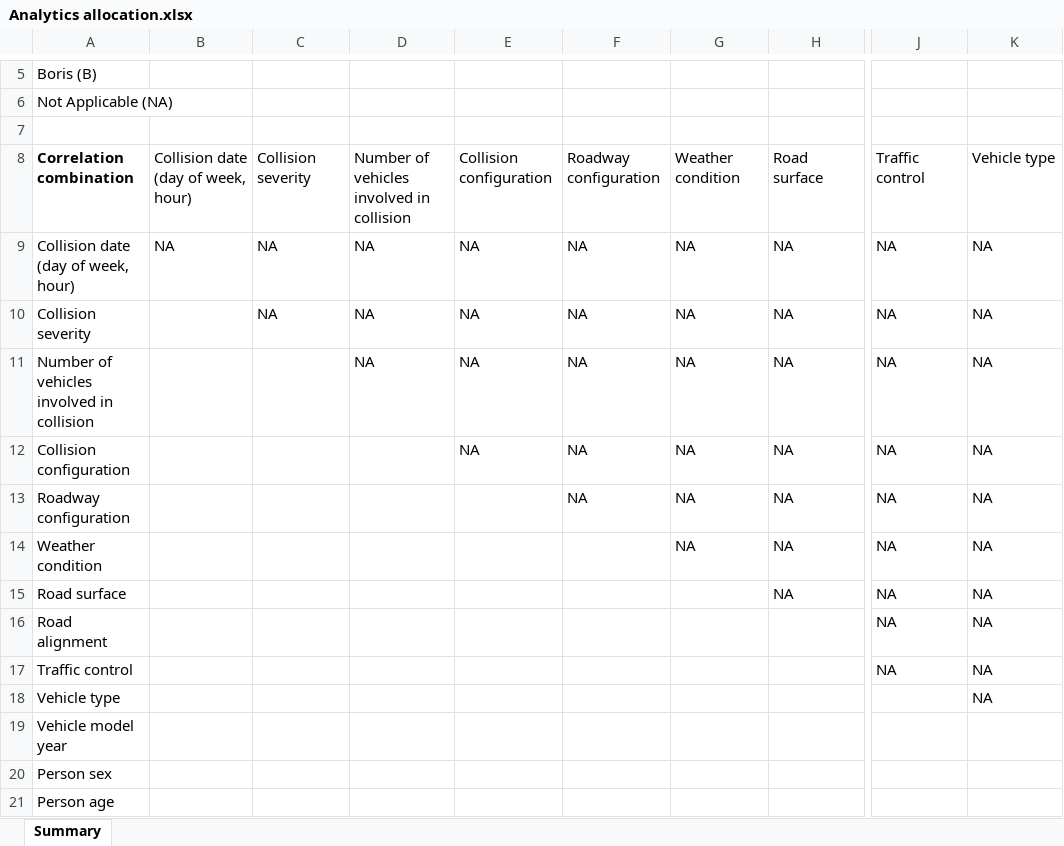
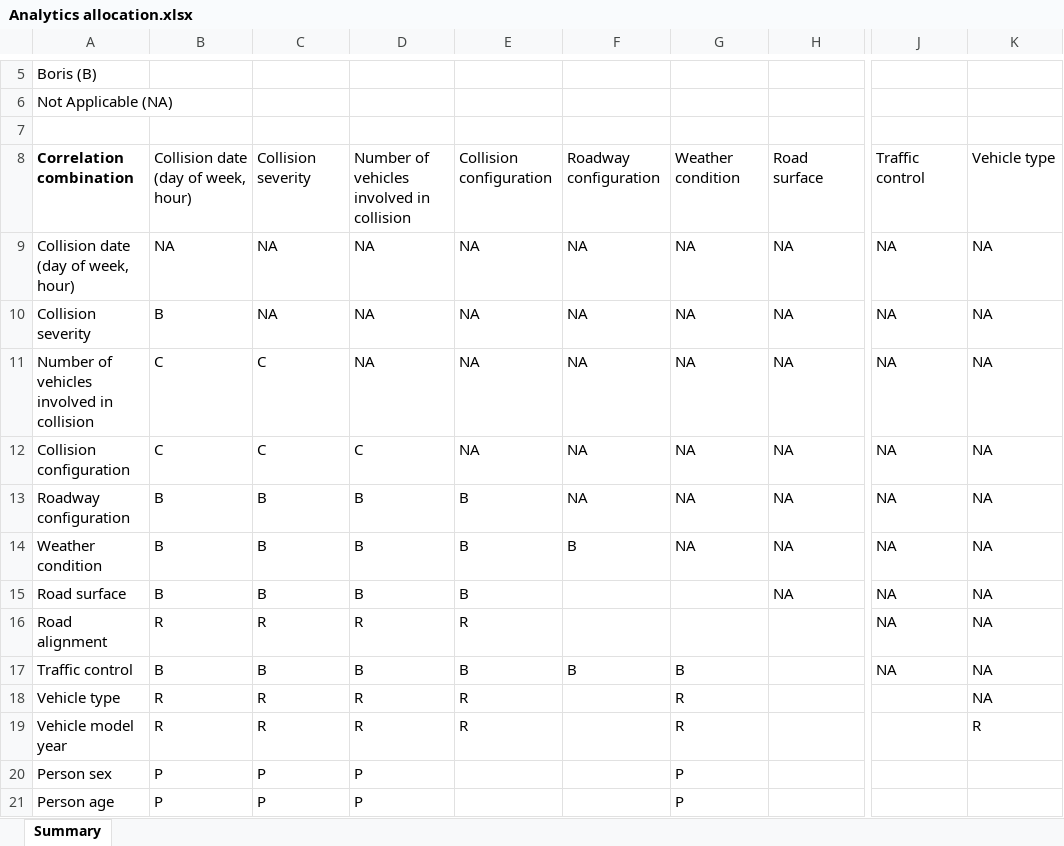
Before and after one commit to rynho/3250-G3, an Excel workbook: Analytics allocation.xlsx, sheet Summary, drawn as a sheet; only a part is shown, gaps mark what is left out; values as stored, in another font and other column widths than the file's, no borders; the diff covers the shown part only; the diff names each change by its address in the sheet, - before the commit and + after, or states it on an @@ line.

Commit message:
Updated
Updated

```diff
--- a/Analytics allocation.xlsx (sheet Summary)
+++ b/Analytics allocation.xlsx (sheet Summary)
-B10: (empty)
+B10: B
-B11:B12: (empty)
+B11:B12: C
-C11:C12: (empty)
+C11:C12: C
-D12: (empty)
+D12: C
-B13:B15: (empty)
+B13:B15: B
-C13:C15: (empty)
+C13:C15: B
-D13:D15: (empty)
+D13:D15: B
-E13:E15: (empty)
+E13:E15: B
-F14: (empty)
+F14: B
-B16: (empty)
+B16: R
-C16: (empty)
+C16: R
-D16: (empty)
+D16: R
-E16: (empty)
+E16: R
-B17: (empty)
+B17: B
-C17: (empty)
+C17: B
-D17: (empty)
+D17: B
-E17: (empty)
+E17: B
-F17: (empty)
+F17: B
-G17: (empty)
+G17: B
-B18:B19: (empty)
+B18:B19: R
-C18:C19: (empty)
+C18:C19: R
-D18:D19: (empty)
+D18:D19: R
-E18:E19: (empty)
+E18:E19: R
-G18:G19: (empty)
+G18:G19: R
-K19: (empty)
+K19: R
-B20:B21: (empty)
+B20:B21: P
-C20:C21: (empty)
+C20:C21: P
-D20:D21: (empty)
+D20:D21: P
-G20:G21: (empty)
+G20:G21: P
```
Also changed, not shown: 17 edited cells elsewhere in this sheet.
